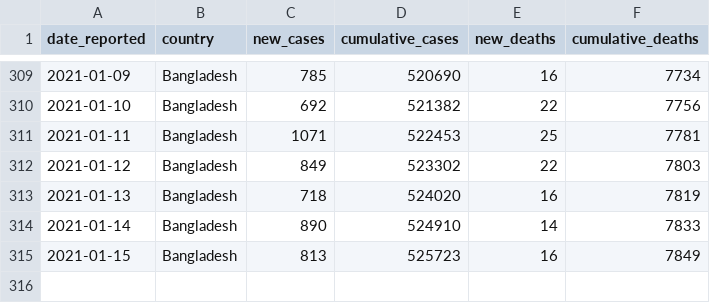
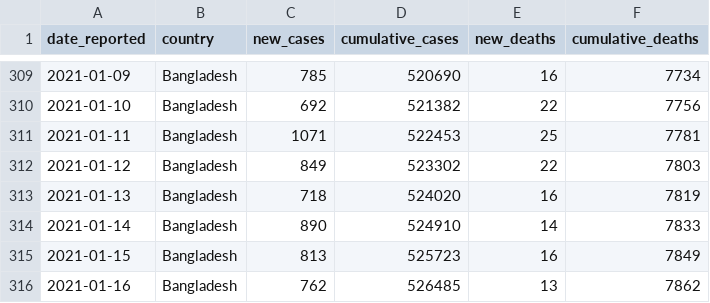
Before and after one commit to rezw4n/Bangladesh_Covid-19_Cases, a CSV file: Data/bd_daily_cases.csv, drawn as a sheet; only a part is shown, gaps mark what is left out.

Commit message:
Update data 16/01/2021 11:42 P.M.

```diff
--- a/Data/bd_daily_cases.csv
+++ b/Data/bd_daily_cases.csv
@@ -315 +315,2 @@ date_reported,country,new_cases,cumulative_cases,new_deaths,cumulative_deaths
 2021-01-15,Bangladesh,813,525723,16,7849
+2021-01-16,Bangladesh,762,526485,13,7862
```
Also changed, not shown: 1 other file.
